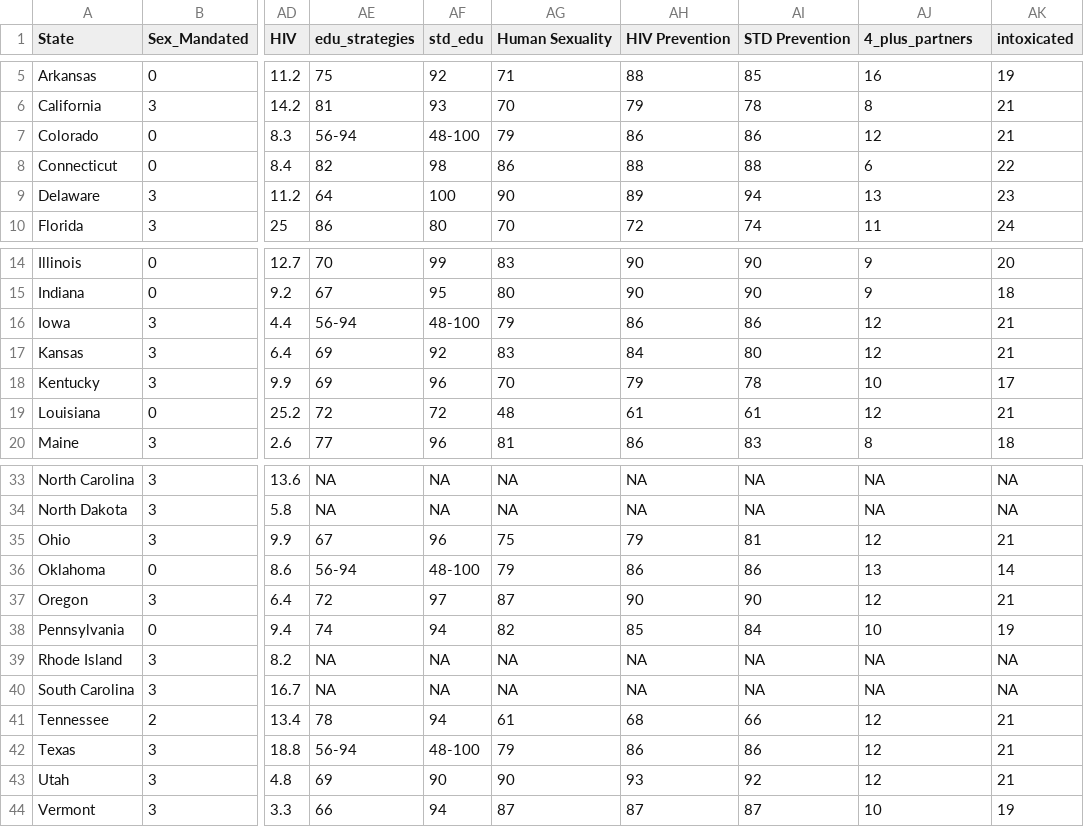
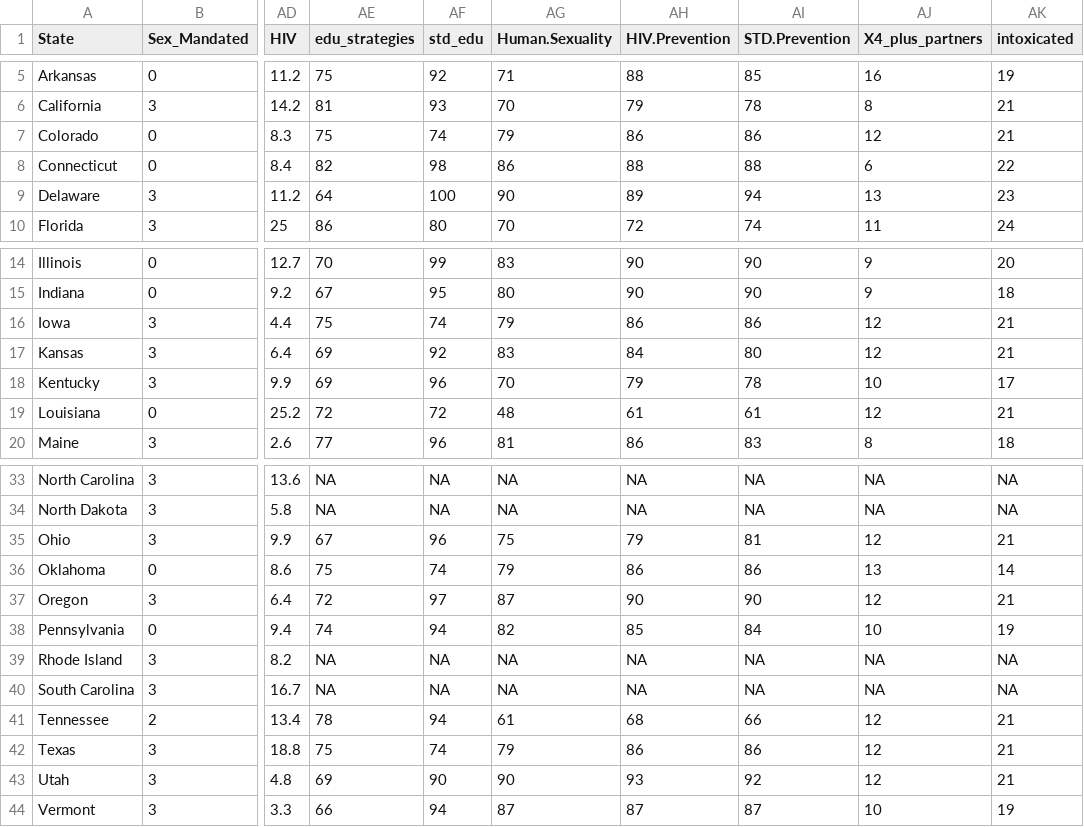
Before and after one commit to stat231-f20/Blog-library-Fauci, a CSV file: data/new-project-data.csv, drawn as a sheet; only a part is shown, gaps mark what is left out; the diff names each change by its address in the sheet, - before the commit and + after, or states it on an @@ line.

Commit message:
ranges removed

```diff
--- a/data/new-project-data.csv
+++ b/data/new-project-data.csv
-AG1: Human Sexuality
+AG1: Human.Sexuality
-AH1: HIV Prevention
+AH1: HIV.Prevention
-AI1: STD Prevention
+AI1: STD.Prevention
-AJ1: 4_plus_partners
+AJ1: X4_plus_partners
-AE7 (edu_strategies): 56-94
+AE7 (edu_strategies): 75
-AF7 (std_edu): 48-100
+AF7 (std_edu): 74
-AE16 (edu_strategies): 56-94
+AE16 (edu_strategies): 75
-AF16 (std_edu): 48-100
+AF16 (std_edu): 74
-AE36 (edu_strategies): 56-94
+AE36 (edu_strategies): 75
-AF36 (std_edu): 48-100
+AF36 (std_edu): 74
-AE42 (edu_strategies): 56-94
+AE42 (edu_strategies): 75
-AF42 (std_edu): 48-100
+AF42 (std_edu): 74
```
